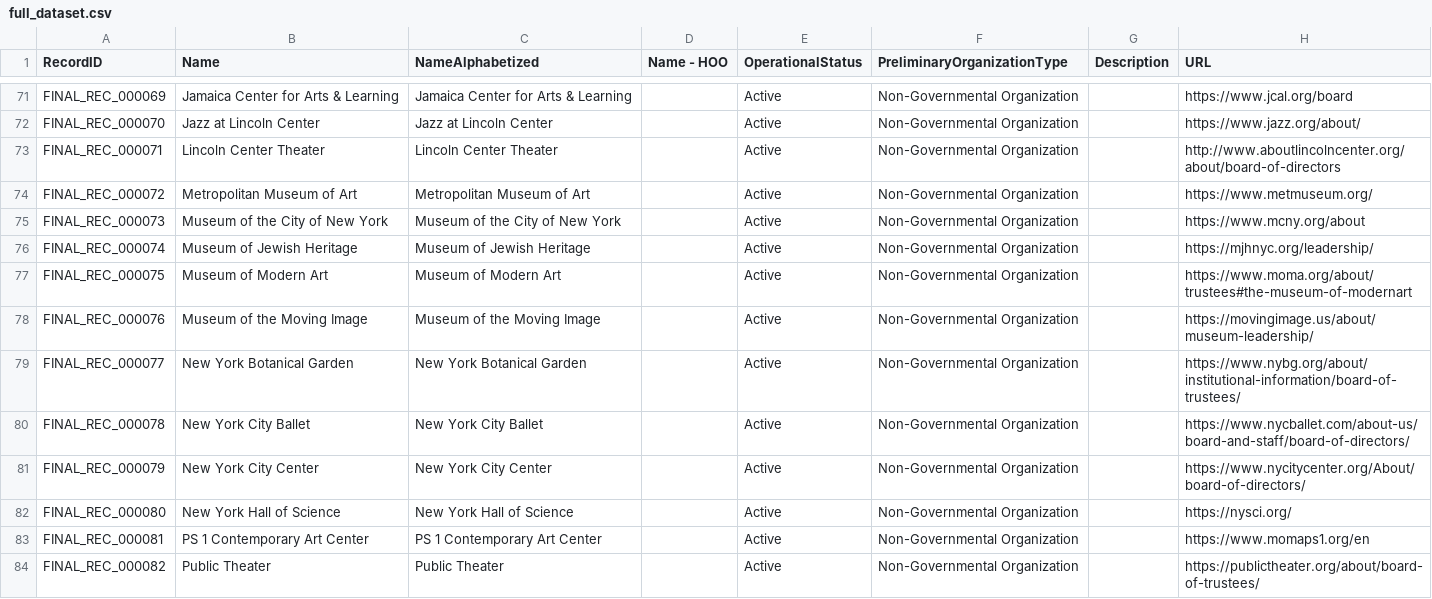
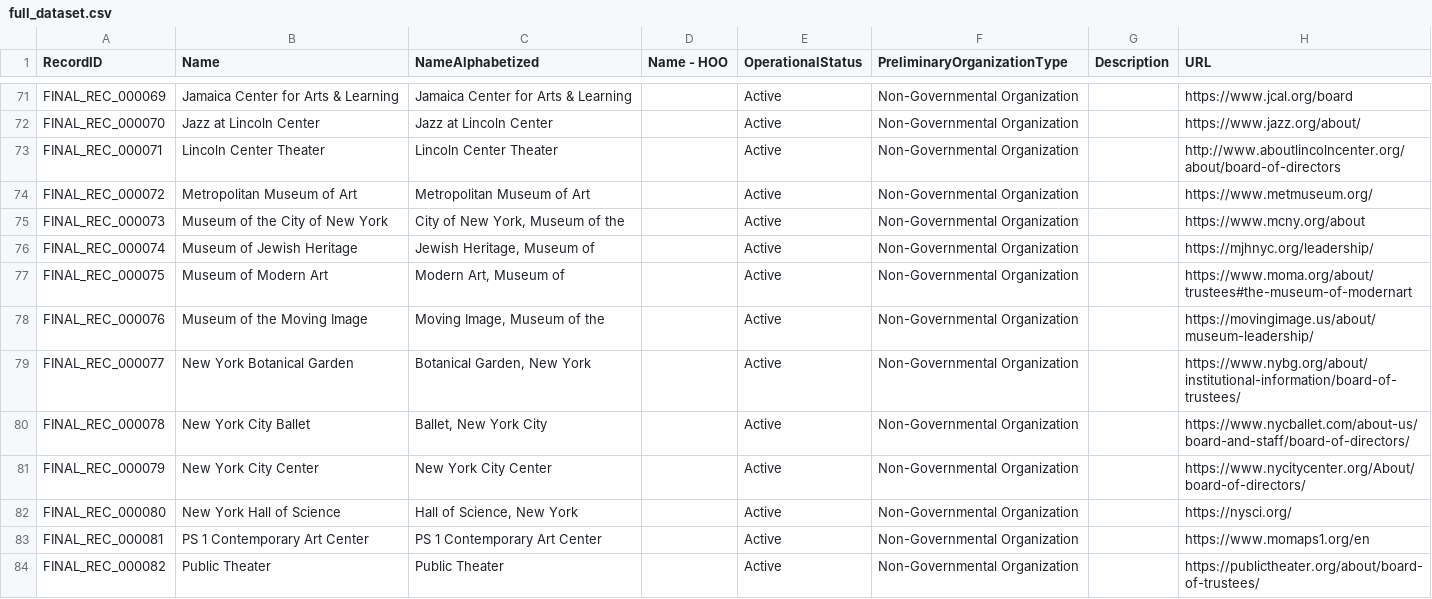
Before and after one commit to MODA-NYC/Agency-Name-Project, a CSV file: data/exports/full_dataset.csv, drawn as a sheet; only a part is shown, gaps mark what is left out; the diff covers the shown part only; the diff names each change by its address in the sheet, - before the commit and + after, or states it on an @@ line.

```diff
--- a/data/exports/full_dataset.csv
+++ b/data/exports/full_dataset.csv
-C75 (NameAlphabetized): Museum of the City of New York
+C75 (NameAlphabetized): City of New York, Museum of the
-C76 (NameAlphabetized): Museum of Jewish Heritage
+C76 (NameAlphabetized): Jewish Heritage, Museum of
-C77 (NameAlphabetized): Museum of Modern Art
+C77 (NameAlphabetized): Modern Art, Museum of
-C78 (NameAlphabetized): Museum of the Moving Image
+C78 (NameAlphabetized): Moving Image, Museum of the
-C79 (NameAlphabetized): New York Botanical Garden
+C79 (NameAlphabetized): Botanical Garden, New York
-C80 (NameAlphabetized): New York City Ballet
+C80 (NameAlphabetized): Ballet, New York City
-C82 (NameAlphabetized): New York Hall of Science
+C82 (NameAlphabetized): Hall of Science, New York
```
Also changed, not shown: 32 edited cells elsewhere in this file, data/manual_overrides.csv.
